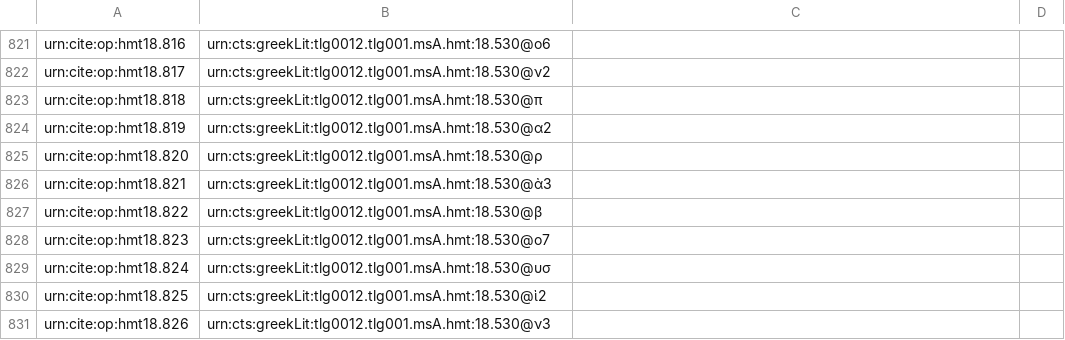
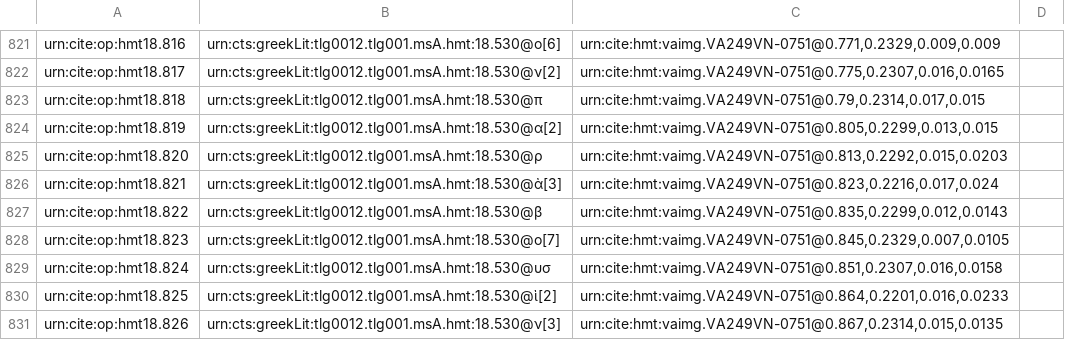
Before and after one commit to hmteditors/closed-hc-il18, a CSV file: venA/collections/paleography.csv, drawn as a sheet; only a part is shown, gaps mark what is left out; the diff covers the shown part only; the diff names each change by its address in the sheet, - before the commit and + after, or states it on an @@ line.

```diff
--- a/venA/collections/paleography.csv
+++ b/venA/collections/paleography.csv
-B821: urn:cts:greekLit:tlg0012.tlg001.msA.hmt:18.530@ο6
+B821: urn:cts:greekLit:tlg0012.tlg001.msA.hmt:18.530@ο[6]
-C821: (empty)
+C821: urn:cite:hmt:vaimg.VA249VN-0751@0.771,0.2329,0.009,0.009
-B822: urn:cts:greekLit:tlg0012.tlg001.msA.hmt:18.530@ν2
+B822: urn:cts:greekLit:tlg0012.tlg001.msA.hmt:18.530@ν[2]
-C822: (empty)
+C822: urn:cite:hmt:vaimg.VA249VN-0751@0.775,0.2307,0.016,0.0165
-C823: (empty)
+C823: urn:cite:hmt:vaimg.VA249VN-0751@0.79,0.2314,0.017,0.015
-B824: urn:cts:greekLit:tlg0012.tlg001.msA.hmt:18.530@α2
+B824: urn:cts:greekLit:tlg0012.tlg001.msA.hmt:18.530@α[2]
-C824: (empty)
+C824: urn:cite:hmt:vaimg.VA249VN-0751@0.805,0.2299,0.013,0.015
-C825: (empty)
+C825: urn:cite:hmt:vaimg.VA249VN-0751@0.813,0.2292,0.015,0.0203
-B826: urn:cts:greekLit:tlg0012.tlg001.msA.hmt:18.530@ὰ3
+B826: urn:cts:greekLit:tlg0012.tlg001.msA.hmt:18.530@ὰ[3]
-C826: (empty)
+C826: urn:cite:hmt:vaimg.VA249VN-0751@0.823,0.2216,0.017,0.024
-C827: (empty)
+C827: urn:cite:hmt:vaimg.VA249VN-0751@0.835,0.2299,0.012,0.0143
-B828: urn:cts:greekLit:tlg0012.tlg001.msA.hmt:18.530@ο7
+B828: urn:cts:greekLit:tlg0012.tlg001.msA.hmt:18.530@ο[7]
-C828: (empty)
+C828: urn:cite:hmt:vaimg.VA249VN-0751@0.845,0.2329,0.007,0.0105
-C829: (empty)
+C829: urn:cite:hmt:vaimg.VA249VN-0751@0.851,0.2307,0.016,0.0158
-B830: urn:cts:greekLit:tlg0012.tlg001.msA.hmt:18.530@ὶ2
+B830: urn:cts:greekLit:tlg0012.tlg001.msA.hmt:18.530@ὶ[2]
-C830: (empty)
+C830: urn:cite:hmt:vaimg.VA249VN-0751@0.864,0.2201,0.016,0.0233
-B831: urn:cts:greekLit:tlg0012.tlg001.msA.hmt:18.530@ν3
+B831: urn:cts:greekLit:tlg0012.tlg001.msA.hmt:18.530@ν[3]
-C831: (empty)
+C831: urn:cite:hmt:vaimg.VA249VN-0751@0.867,0.2314,0.015,0.0135
```
Also changed, not shown: 31 edited cells elsewhere in this file.
